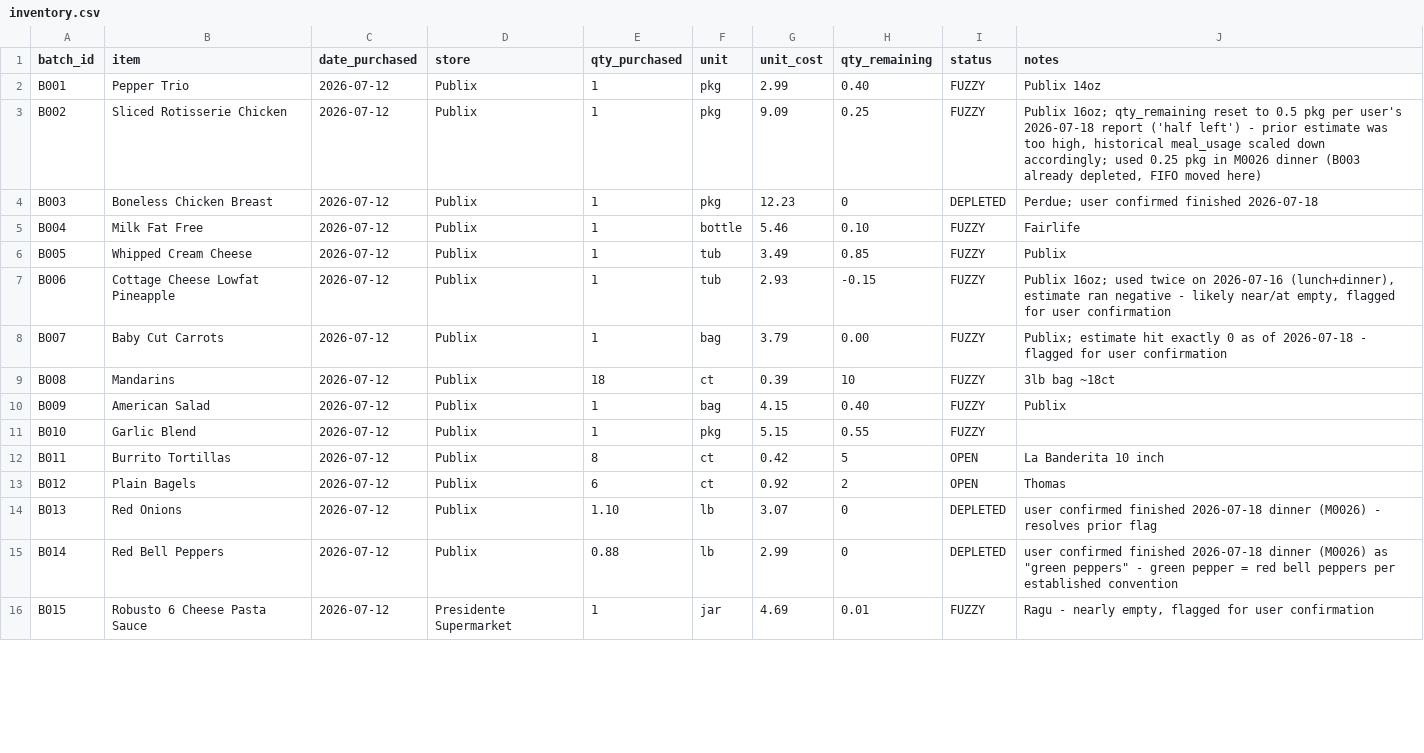
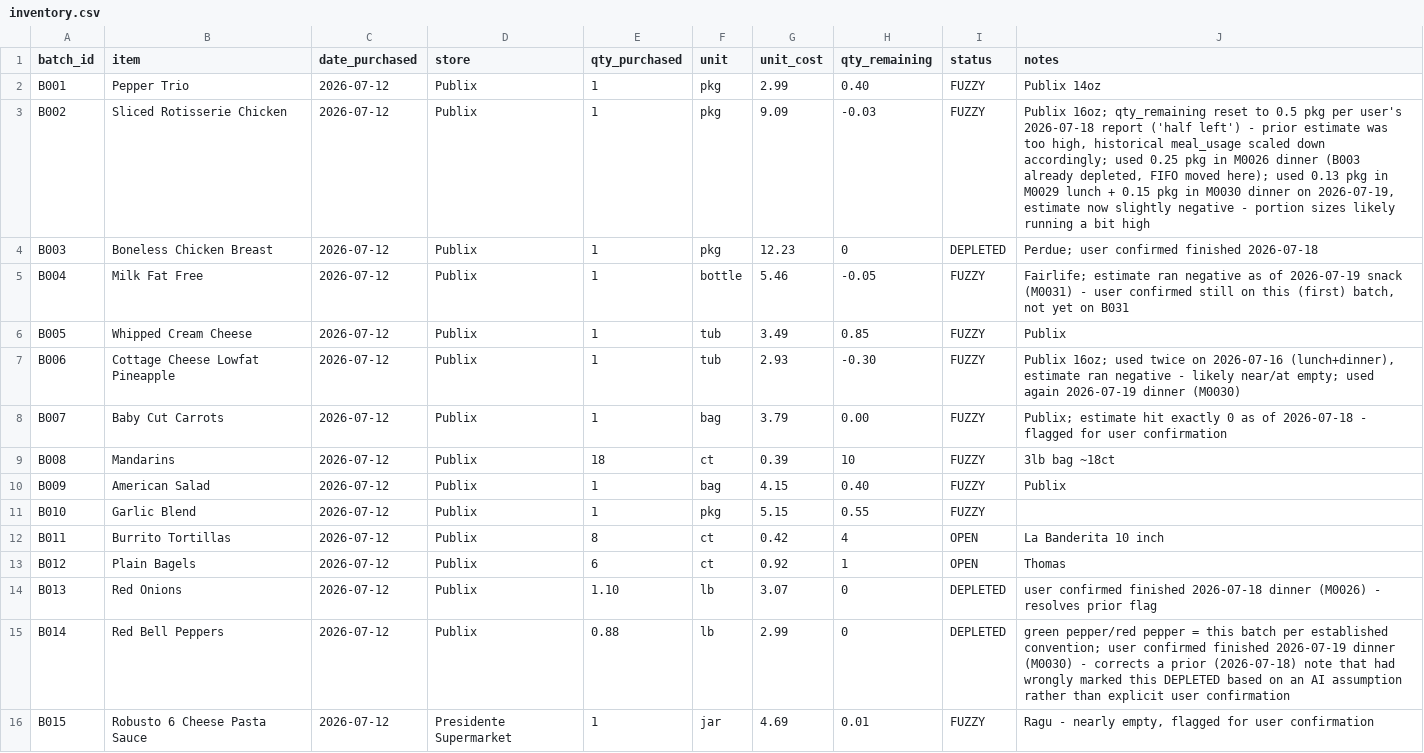
Before and after one commit to 5arjun/grocery-tracker, a CSV file: docs/data/inventory.csv, drawn as a sheet; only a part is shown; the diff covers the shown part only.

```diff
--- a/docs/data/inventory.csv
+++ b/docs/data/inventory.csv
@@ -2,7 +2,7 @@ batch_id,item,date_purchased,store,qty_purchased,unit,unit_cost,qty_remaining,st
 B001,Pepper Trio,2026-07-12,Publix,1,pkg,2.99,0.40,FUZZY,Publix 14oz
-B002,Sliced Rotisserie Chicken,2026-07-12,Publix,1,pkg,9.09,0.25,FUZZY,"Publix 16oz; qty_remaining reset to 0.5 pkg per user's 2026-07-18 report ('half left') - prior estimate was too high, historical meal_usage scaled down accordingly; used 0.25 pkg in M0026 dinner (B003 already depleted, FIFO moved here)"
+B002,Sliced Rotisserie Chicken,2026-07-12,Publix,1,pkg,9.09,-0.03,FUZZY,"Publix 16oz; qty_remaining reset to 0.5 pkg per user's 2026-07-18 report ('half left') - prior estimate was too high, historical meal_usage scaled down accordingly; used 0.25 pkg in M0026 dinner (B003 already depleted, FIFO moved here); used 0.13 pkg in M0029 lunch + 0.15 pkg in M0030 dinner on 2026-07-19, estimate now slightly negative - portion sizes likely running a bit high"
 B003,Boneless Chicken Breast,2026-07-12,Publix,1,pkg,12.23,0,DEPLETED,Perdue; user confirmed finished 2026-07-18
-B004,Milk Fat Free,2026-07-12,Publix,1,bottle,5.46,0.10,FUZZY,Fairlife
+B004,Milk Fat Free,2026-07-12,Publix,1,bottle,5.46,-0.05,FUZZY,"Fairlife; estimate ran negative as of 2026-07-19 snack (M0031) - user confirmed still on this (first) batch, not yet on B031"
 B005,Whipped Cream Cheese,2026-07-12,Publix,1,tub,3.49,0.85,FUZZY,Publix
-B006,Cottage Cheese Lowfat Pineapple,2026-07-12,Publix,1,tub,2.93,-0.15,FUZZY,"Publix 16oz; used twice on 2026-07-16 (lunch+dinner), estimate ran negative - likely near/at empty, flagged for user confirmation"
+B006,Cottage Cheese Lowfat Pineapple,2026-07-12,Publix,1,tub,2.93,-0.30,FUZZY,"Publix 16oz; used twice on 2026-07-16 (lunch+dinner), estimate ran negative - likely near/at empty; used again 2026-07-19 dinner (M0030)"
 B007,Baby Cut Carrots,2026-07-12,Publix,1,bag,3.79,0.00,FUZZY,"Publix; estimate hit exactly 0 as of 2026-07-18 - flagged for user confirmation"
@@ -11,6 +11,6 @@ B009,American Salad,2026-07-12,Publix,1,bag,4.15,0.40,FUZZY,Publix
 B010,Garlic Blend,2026-07-12,Publix,1,pkg,5.15,0.55,FUZZY,
-B011,Burrito Tortillas,2026-07-12,Publix,8,ct,0.42,5,OPEN,La Banderita 10 inch
-B012,Plain Bagels,2026-07-12,Publix,6,ct,0.92,2,OPEN,Thomas
+B011,Burrito Tortillas,2026-07-12,Publix,8,ct,0.42,4,OPEN,La Banderita 10 inch
+B012,Plain Bagels,2026-07-12,Publix,6,ct,0.92,1,OPEN,Thomas
 B013,Red Onions,2026-07-12,Publix,1.10,lb,3.07,0,DEPLETED,user confirmed finished 2026-07-18 dinner (M0026) - resolves prior flag
-B014,Red Bell Peppers,2026-07-12,Publix,0.88,lb,2.99,0,DEPLETED,"user confirmed finished 2026-07-18 dinner (M0026) as ""green peppers"" - green pepper = red bell peppers per established convention"
+B014,Red Bell Peppers,2026-07-12,Publix,0.88,lb,2.99,0,DEPLETED,"green pepper/red pepper = this batch per established convention; user confirmed finished 2026-07-19 dinner (M0030) - corrects a prior (2026-07-18) note that had wrongly marked this DEPLETED based on an AI assumption rather than explicit user confirmation"
 B015,Robusto 6 Cheese Pasta Sauce,2026-07-12,Presidente Supermarket,1,jar,4.69,0.01,FUZZY,"Ragu - nearly empty, flagged for user confirmation"
```
Also changed, not shown: 10 edited cells elsewhere in this file, docs/data/meal_usage.csv, docs/data/meals.csv, 2 other files.
